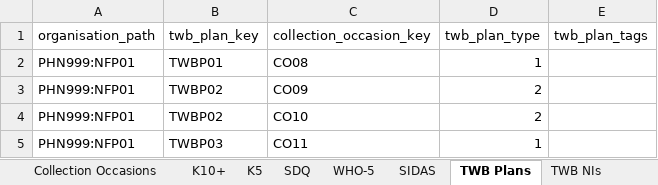
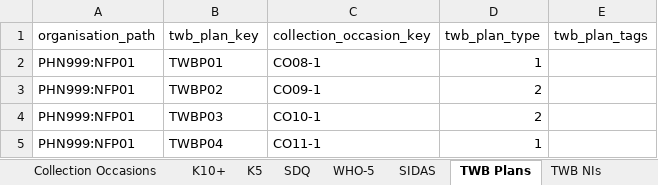
Before and after one commit to logicly-au/pmhc-mds-spec-wayback, an Excel workbook: data/_orig/pmhc-episodes-upload.xlsx, sheet TWB Plans, drawn as a sheet; values as stored, in another font and other column widths than the file's, no borders; the diff names each change by its address in the sheet, - before the commit and + after, or states it on an @@ line.

```diff
--- a/data/_orig/pmhc-episodes-upload.xlsx (sheet TWB Plans)
+++ b/data/_orig/pmhc-episodes-upload.xlsx (sheet TWB Plans)
-C2 (collection_occasion_key): CO08
+C2 (collection_occasion_key): CO08-1
-C3 (collection_occasion_key): CO09
+C3 (collection_occasion_key): CO09-1
-B4 (twb_plan_key): TWBP02
+B4 (twb_plan_key): TWBP03
-C4 (collection_occasion_key): CO10
+C4 (collection_occasion_key): CO10-1
-B5 (twb_plan_key): TWBP03
+B5 (twb_plan_key): TWBP04
-C5 (collection_occasion_key): CO11
+C5 (collection_occasion_key): CO11-1
```
Also changed, not shown: sheet Collection Occasions, sheet TWB NIs, sheet K5, sheet WHO-5, sheet K10+, sheet SDQ, 1 more sheet, 53 other files.
